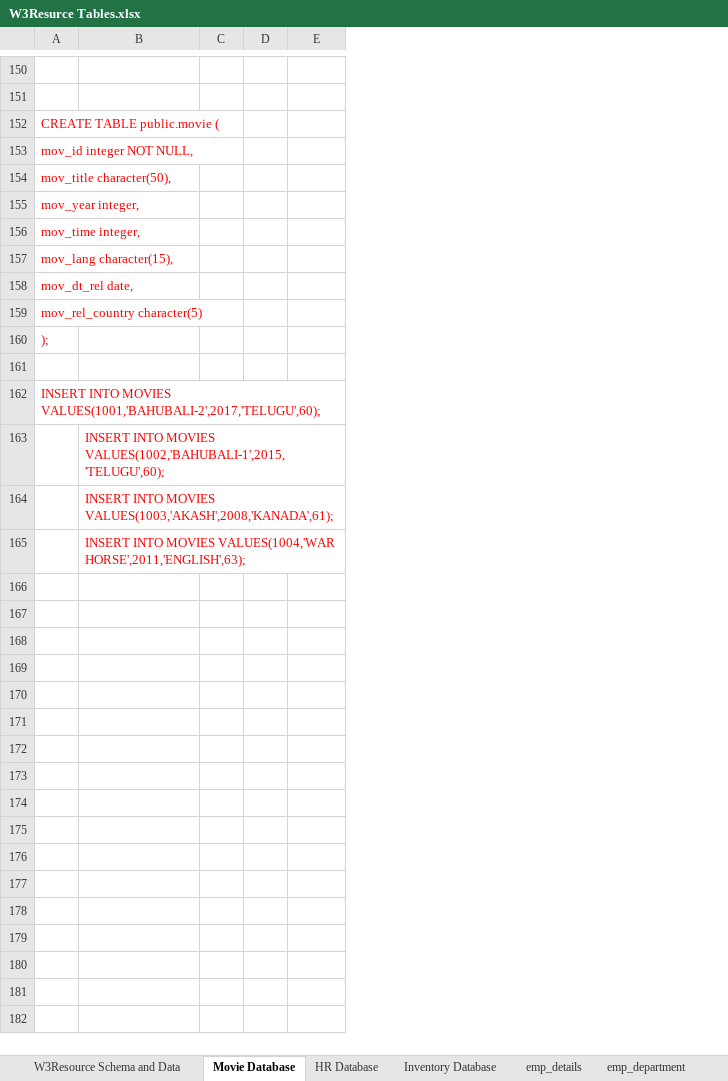
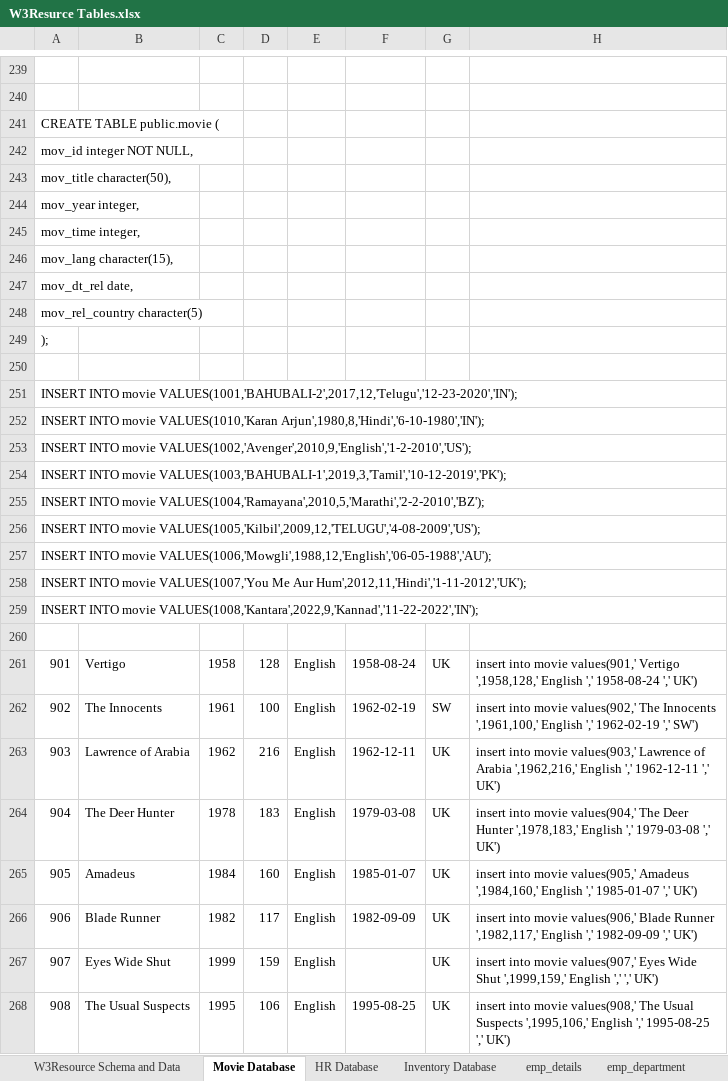
Before and after one commit to Prachi-Zirape/Database, an Excel workbook: W3School/W3Resurce Tables.xlsx, sheet Movie Database, drawn as a sheet; only a part is shown, gaps mark what is left out; values as stored, in another font and other column widths than the file's, no borders; removed rows and columns are numbered as before the commit, all else as after; the diff covers the shown part only; the diff names each change by its address in the sheet, - before the commit and + after, or states it on an @@ line.

```diff
--- a/W3School/W3Resurce Tables.xlsx (sheet Movie Database)
+++ b/W3School/W3Resurce Tables.xlsx (sheet Movie Database)
+column F, empty
+column G, empty
+column H, empty
-A241:A249 text colour: #FF0000
+A241:A249 text colour: black
-A251: INSERT INTO MOVIES VALUES(1001,'BAHUBALI-2',2017,'TELUGU',60);
+A251: INSERT INTO movie VALUES(1001,'BAHUBALI-2',2017,12,'Telugu','12-23-2020','IN');
-A251 text colour: #FF0000
+A251 text colour: black
-row 163:  | INSERT INTO MOVIES VALUES(1002,'BAHUBALI-1',2015,'TELUGU',60);
-row 164:  | INSERT INTO MOVIES VALUES(1003,'AKASH',2008,'KANADA',61);
+row 252: INSERT INTO movie VALUES(1010,'Karan Arjun',1980,8,'Hindi','6-10-1980','IN');
+row 253: INSERT INTO movie VALUES(1002,'Avenger',2010,9,'English','1-2-2010','US');
+row 254: INSERT INTO movie VALUES(1003,'BAHUBALI-1',2019,3,'Tamil','10-12-2019','PK');
+row 255: INSERT INTO movie VALUES(1004,'Ramayana',2010,5,'Marathi','2-2-2010','BZ');
+row 256: INSERT INTO movie VALUES(1005,'Kilbil',2009,12,'TELUGU','4-08-2009','US');
+row 257: INSERT INTO movie VALUES(1006,'Mowgli',1988,12,'English','06-05-1988','AU');
+row 258: INSERT INTO movie VALUES(1007,'You Me Aur Hum',2012,11,'Hindi','1-11-2012','UK');
+row 259: INSERT INTO movie VALUES(1008,'Kantara',2022,9,'Kannad','11-22-2022','IN');
-B260: INSERT INTO MOVIES VALUES(1004,'WAR HORSE',2011,'ENGLISH',63);
+B260: (empty)
+row 261: 901 | Vertigo | 1958 | 128 | English | 1958-08-24 | UK | insert into movie values(901,' Vertigo ',1958,128,' English ',' 1958-08-24 ',' UK')
+row 262: 902 | The Innocents | 1961 | 100 | English | 1962-02-19 | SW | insert into movie values(902,' The Innocents ',1961,100,' English ',' 1962-02-19 ',' SW')
+row 263: 903 | Lawrence of Arabia | 1962 | 216 | English | 1962-12-11 | UK | insert into movie values(903,' Lawrence of Arabia ',1962,216,' English ',' 1962-12-11 ',' UK')
+row 264: 904 | The Deer Hunter | 1978 | 183 | English | 1979-03-08 | UK | insert into movie values(904,' The Deer Hunter ',1978,183,' English ',' 1979-03-08 ',' UK')
+row 265: 905 | Amadeus | 1984 | 160 | English | 1985-01-07 | UK | insert into movie values(905,' Amadeus ',1984,160,' English ',' 1985-01-07 ',' UK')
+row 266: 906 | Blade Runner | 1982 | 117 | English | 1982-09-09 | UK | insert into movie values(906,' Blade Runner ',1982,117,' English ',' 1982-09-09 ',' UK')
+row 267: 907 | Eyes Wide Shut | 1999 | 159 | English |  | UK | insert into movie values(907,' Eyes Wide Shut ',1999,159,' English ',' ',' UK')
+row 268: 908 | The Usual Suspects | 1995 | 106 | English | 1995-08-25 | UK | insert into movie values(908,' The Usual Suspects ',1995,106,' English ',' 1995-08-25 ',' UK')
```
Also changed, not shown: 116 added rows, 7 removed rows, 24 edited cells and cell formats elsewhere in this sheet, sheet HR Database.
